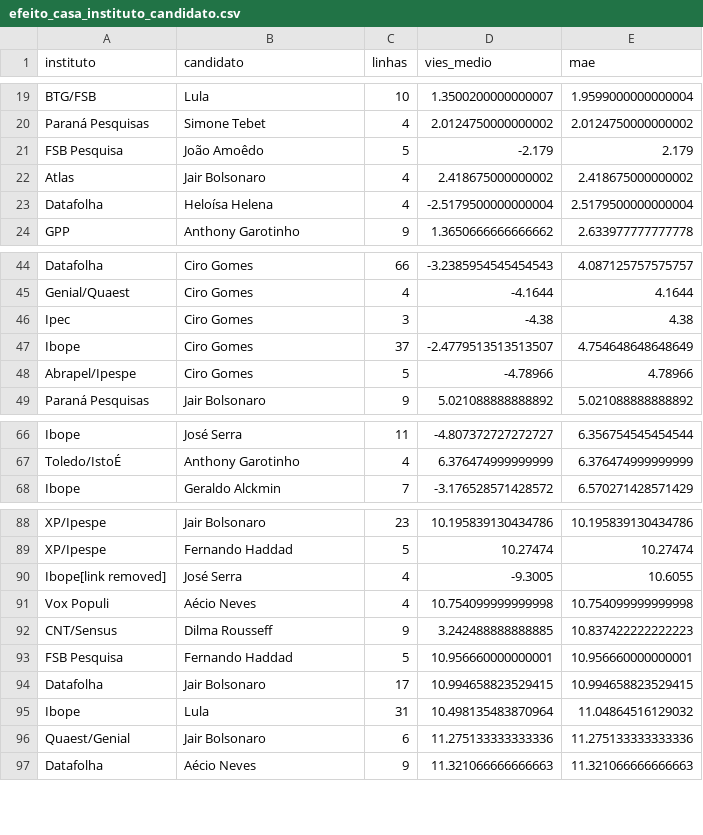
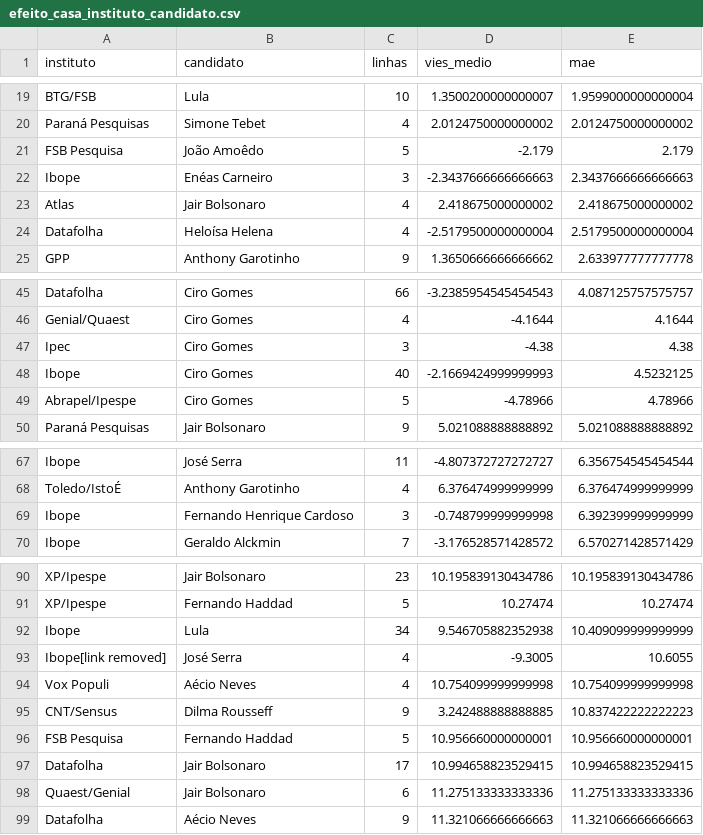
Before and after one commit to matheusassiso/previsao-de-eleicoes, a CSV file: data/processed/efeito_casa_instituto_candidato.csv, drawn as a sheet; only a part is shown, gaps mark what is left out.

```diff
--- a/data/processed/efeito_casa_instituto_candidato.csv
+++ b/data/processed/efeito_casa_instituto_candidato.csv
@@ -21,2 +21,3 @@ Paraná Pesquisas,Simone Tebet,4,2.0124750000000002,2.0124750000000002
 FSB Pesquisa,João Amoêdo,5,-2.179,2.179
+Ibope,Enéas Carneiro,3,-2.3437666666666663,2.3437666666666663
 Atlas,Jair Bolsonaro,4,2.418675000000002,2.418675000000002
@@ -46,3 +47,3 @@ Genial/Quaest,Ciro Gomes,4,-4.1644,4.1644
 Ipec,Ciro Gomes,3,-4.38,4.38
-Ibope,Ciro Gomes,37,-2.4779513513513507,4.754648648648649
+Ibope,Ciro Gomes,40,-2.1669424999999993,4.5232125
 Abrapel/Ipespe,Ciro Gomes,5,-4.78966,4.78966
@@ -67,2 +68,3 @@ Ibope,José Serra,11,-4.807372727272727,6.356754545454544
 Toledo/IstoÉ,Anthony Garotinho,4,6.376474999999999,6.376474999999999
+Ibope,Fernando Henrique Cardoso,3,-0.748799999999998,6.392399999999999
 Ibope,Geraldo Alckmin,7,-3.176528571428572,6.570271428571429
@@ -89,2 +91,3 @@ XP/Ipespe,Jair Bolsonaro,23,10.195839130434786,10.195839130434786
 XP/Ipespe,Fernando Haddad,5,10.27474,10.27474
+Ibope,Lula,34,9.546705882352938,10.409099999999999
 Ibope[link removed],José Serra,4,-9.3005,10.6055
@@ -94,3 +97,2 @@ FSB Pesquisa,Fernando Haddad,5,10.956660000000001,10.956660000000001
 Datafolha,Jair Bolsonaro,17,10.994658823529415,10.994658823529415
-Ibope,Lula,31,10.498135483870964,11.04864516129032
 Quaest/Genial,Jair Bolsonaro,6,11.275133333333336,11.275133333333336
```
Also changed, not shown: data/processed/auditoria_fontes.csv, data/processed/pesquisas_validos.csv, 30 other files.
